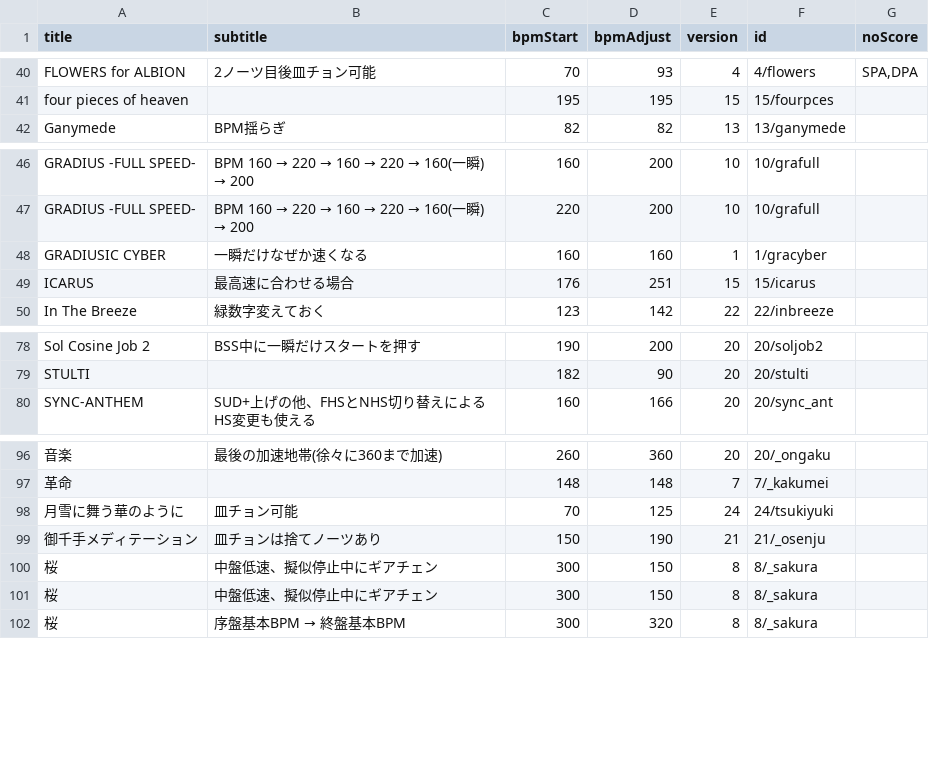
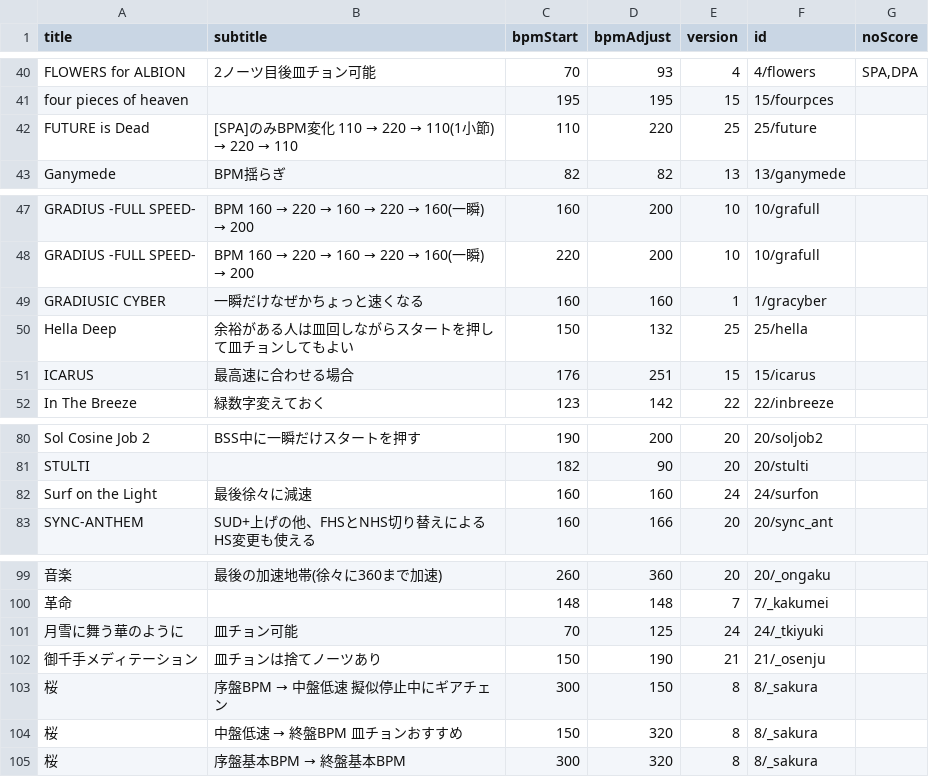
Before and after one commit to hyrorre/IIDXHSCalcMusicList, a CSV file: music.csv, drawn as a sheet; only a part is shown, gaps mark what is left out; addresses are those after the commit; the diff names each change by its address in the sheet, - before the commit and + after, or states it on an @@ line.

Commit message:
Version 2, Update music.csv (IIDX 25 CB)

```diff
--- a/music.csv
+++ b/music.csv
+row 42: FUTURE is Dead | [SPA]のみBPM変化 110 → 220 → 110(1小節) → 220 → 110 | 110 | 220 | 25 | 25/future
-B49 (subtitle): 一瞬だけなぜか速くなる
+B49 (subtitle): 一瞬だけなぜかちょっと速くなる
+row 50: Hella Deep | 余裕がある人は皿回しながらスタートを押して皿チョンしてもよい | 150 | 132 | 25 | 25/hella
+row 82: Surf on the Light | 最後徐々に減速 | 160 | 160 | 24 | 24/surfon
-F101 (id): 24/tsukiyuki
+F101 (id): 24/_tkiyuki
@@ B103 (subtitle): 中盤低速、擬似停止中にギアチェン → 序盤BPM → 中盤低速 擬似停止中にギアチェン @@
@@ B104 (subtitle): 中盤低速、擬似停止中にギアチェン → 中盤低速 → 終盤BPM 皿チョンおすすめ @@
-C104 (bpmStart): 300
+C104 (bpmStart): 150
-D104 (bpmAdjust): 150
+D104 (bpmAdjust): 320
```
Also changed, not shown: 1 other file.
